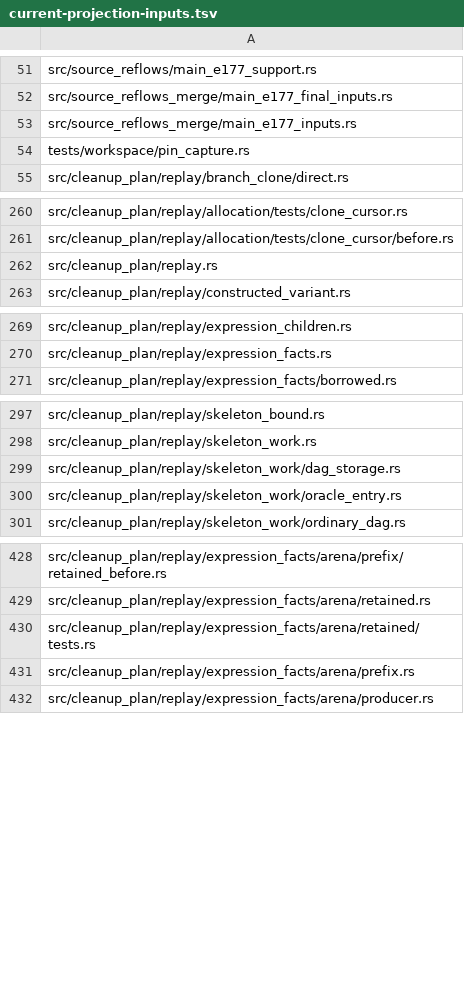
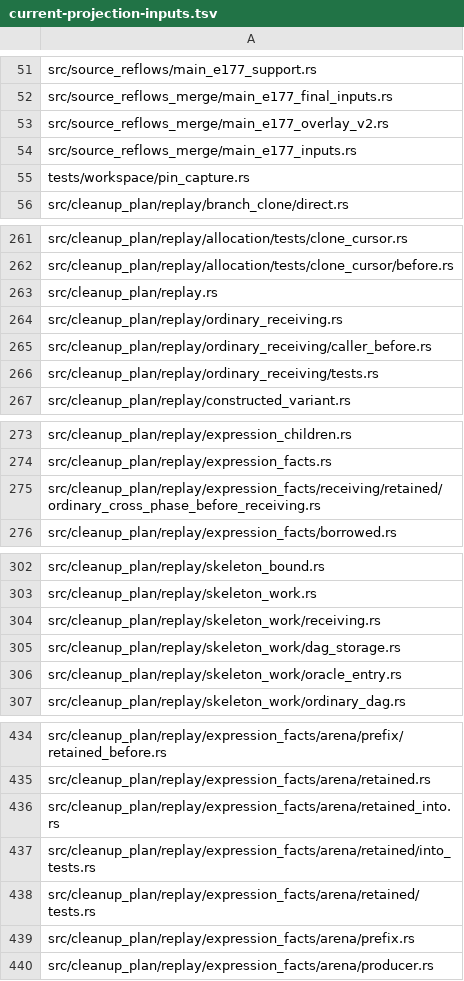
Before and after one commit to devdotbo/semaprax, a TSV file: docs/evidence/main-e177-final-source-binding-20261017/current-projection-inputs.tsv, drawn as a sheet; only a part is shown, gaps mark what is left out; the diff covers the shown part only; the diff names each change by its address in the sheet, - before the commit and + after, or states it on an @@ line.

Commit message:
Join actual overlay children and authenticate audited leaves before history

```diff
--- a/docs/evidence/main-e177-final-source-binding-20261017/current-projection-inputs.tsv
+++ b/docs/evidence/main-e177-final-source-binding-20261017/current-projection-inputs.tsv
+row 53: src/source_reflows_merge/main_e177_overlay_v2.rs
+row 264: src/cleanup_plan/replay/ordinary_receiving.rs
+row 265: src/cleanup_plan/replay/ordinary_receiving/caller_before.rs
+row 266: src/cleanup_plan/replay/ordinary_receiving/tests.rs
+row 275: src/cleanup_plan/replay/expression_facts/receiving/retained/ordinary_cross_phase_before_receiving.rs
+row 304: src/cleanup_plan/replay/skeleton_work/receiving.rs
+row 436: src/cleanup_plan/replay/expression_facts/arena/retained_into.rs
+row 437: src/cleanup_plan/replay/expression_facts/arena/retained/into_tests.rs
```
Also changed, not shown: 2 added rows elsewhere in this file, 13 other files.
